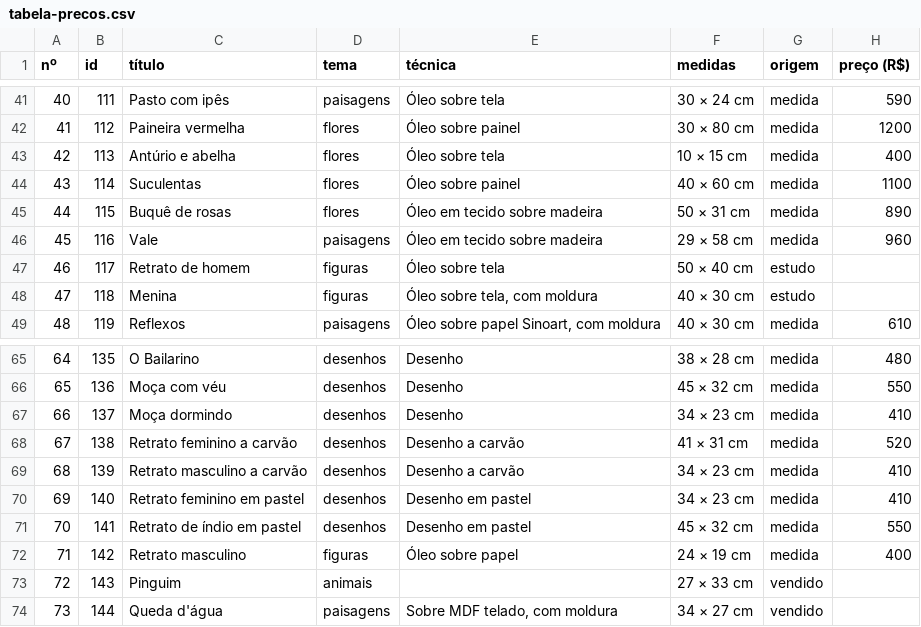
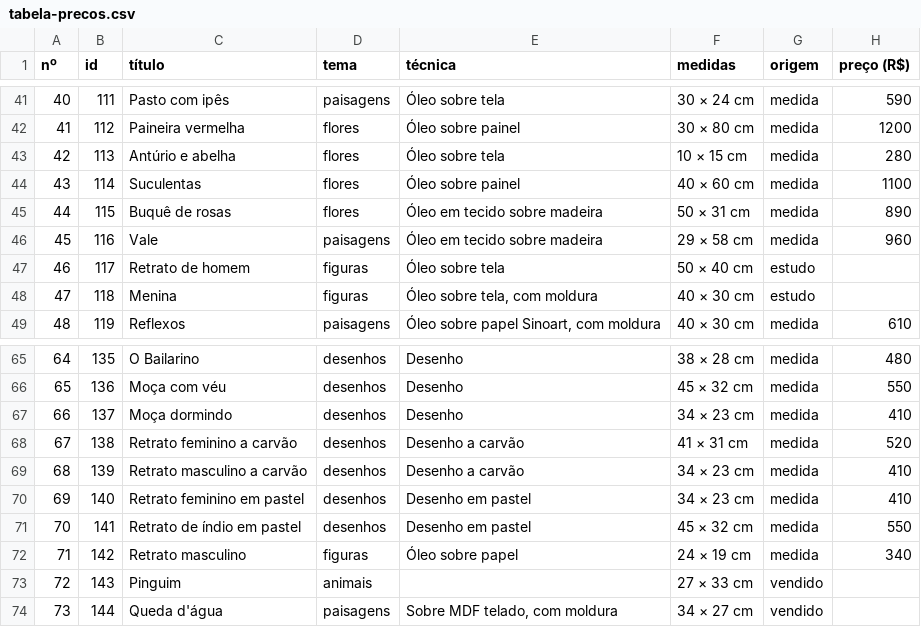
Before and after one commit to ivanapelegrini/ivanapelegrini.github.io, a CSV file: ferramentas/tabela-precos.csv, drawn as a sheet; only a part is shown, gaps mark what is left out; the diff covers the shown part only.

```diff
--- a/ferramentas/tabela-precos.csv
+++ b/ferramentas/tabela-precos.csv
@@ -42,3 +42,3 @@ nº;id;título;tema;técnica;medidas;origem;preço (R$)
 41;112;Paineira vermelha;flores;Óleo sobre painel;30 × 80 cm;medida;1200
-42;113;Antúrio e abelha;flores;Óleo sobre tela;10 × 15 cm;medida;400
+42;113;Antúrio e abelha;flores;Óleo sobre tela;10 × 15 cm;medida;280
 43;114;Suculentas;flores;Óleo sobre painel;40 × 60 cm;medida;1100
@@ -71,3 +71,3 @@ nº;id;título;tema;técnica;medidas;origem;preço (R$)
 70;141;Retrato de índio em pastel;desenhos;Desenho em pastel;45 × 32 cm;medida;550
-71;142;Retrato masculino;figuras;Óleo sobre papel;24 × 19 cm;medida;400
+71;142;Retrato masculino;figuras;Óleo sobre papel;24 × 19 cm;medida;340
 72;143;Pinguim;animais;;27 × 33 cm;vendido;
```
Also changed, not shown: 13 edited cells elsewhere in this file, 3 other files.
